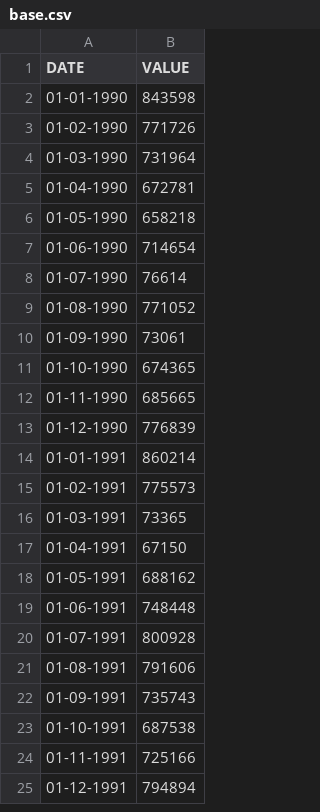
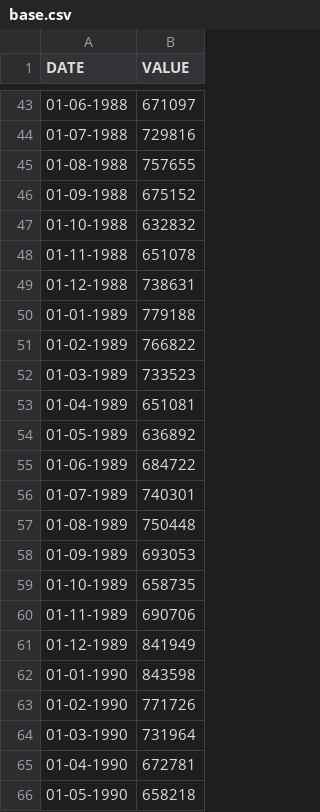
Before and after one commit to MaxwellPaparelli/Time_Series, a CSV file: base.csv, drawn as a sheet; only a part is shown, gaps mark what is left out; the shorter side is filled out with more unchanged rows; the diff covers the shown part only.

Commit message:
Update base.csv

```diff
--- a/base.csv
+++ b/base.csv
@@ -2 +43,20 @@ DATE,VALUE
+01-06-1988,671097
+01-07-1988,729816
+01-08-1988,757655
+01-09-1988,675152
+01-10-1988,632832
+01-11-1988,651078
+01-12-1988,738631
+01-01-1989,779188
+01-02-1989,766822
+01-03-1989,733523
+01-04-1989,651081
+01-05-1989,636892
+01-06-1989,684722
+01-07-1989,740301
+01-08-1989,750448
+01-09-1989,693053
+01-10-1989,658735
+01-11-1989,690706
+01-12-1989,841949
 01-01-1990,843598
```
Also changed, not shown: 41 added rows and 5 edited cells elsewhere in this file.
